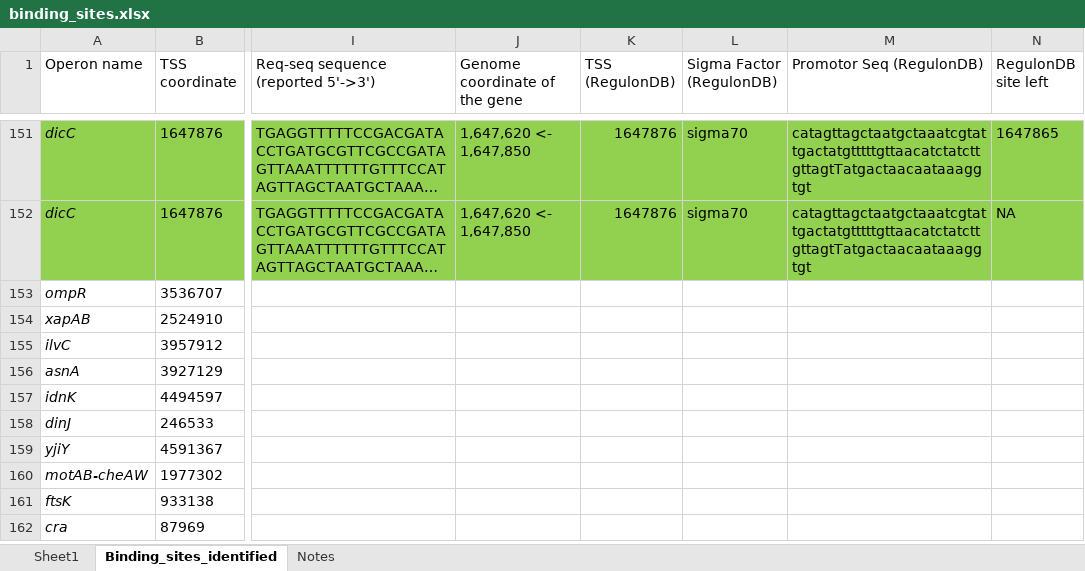
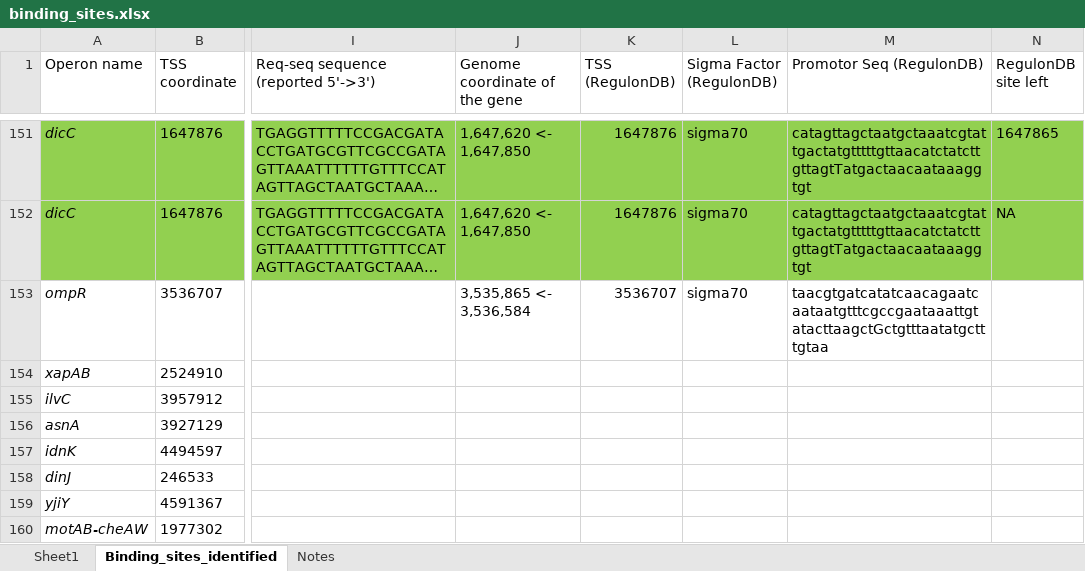
Before and after one commit to armankarshenas/DARSI, an Excel workbook: data/binding_sites.xlsx, sheet Binding_sites_identified, drawn as a sheet; only a part is shown, gaps mark what is left out; the shorter side is filled out with more unchanged rows; long unchanged cells end in …; values as stored, in another font and other column widths than the file's, no borders; the diff names each change by its address in the sheet, - before the commit and + after, or states it on an @@ line.

```diff
--- a/data/binding_sites.xlsx (sheet Binding_sites_identified)
+++ b/data/binding_sites.xlsx (sheet Binding_sites_identified)
-J153 (Genome coordinate of the gene): (empty)
+J153 (Genome coordinate of the gene): 3,535,865 <- 3,536,584
-K153 (TSS (RegulonDB)): (empty)
+K153 (TSS (RegulonDB)): 3536707
-L153 (Sigma Factor (RegulonDB)): (empty)
+L153 (Sigma Factor (RegulonDB)): sigma70
-M153 (Promotor Seq (RegulonDB)): (empty)
+M153 (Promotor Seq (RegulonDB)): taacgtgatcatatcaacagaatcaataatgtttcgccgaataaattgtatacttaagctGctgtttaatatgctttgtaa
```
Also changed, not shown: 3 other files.
